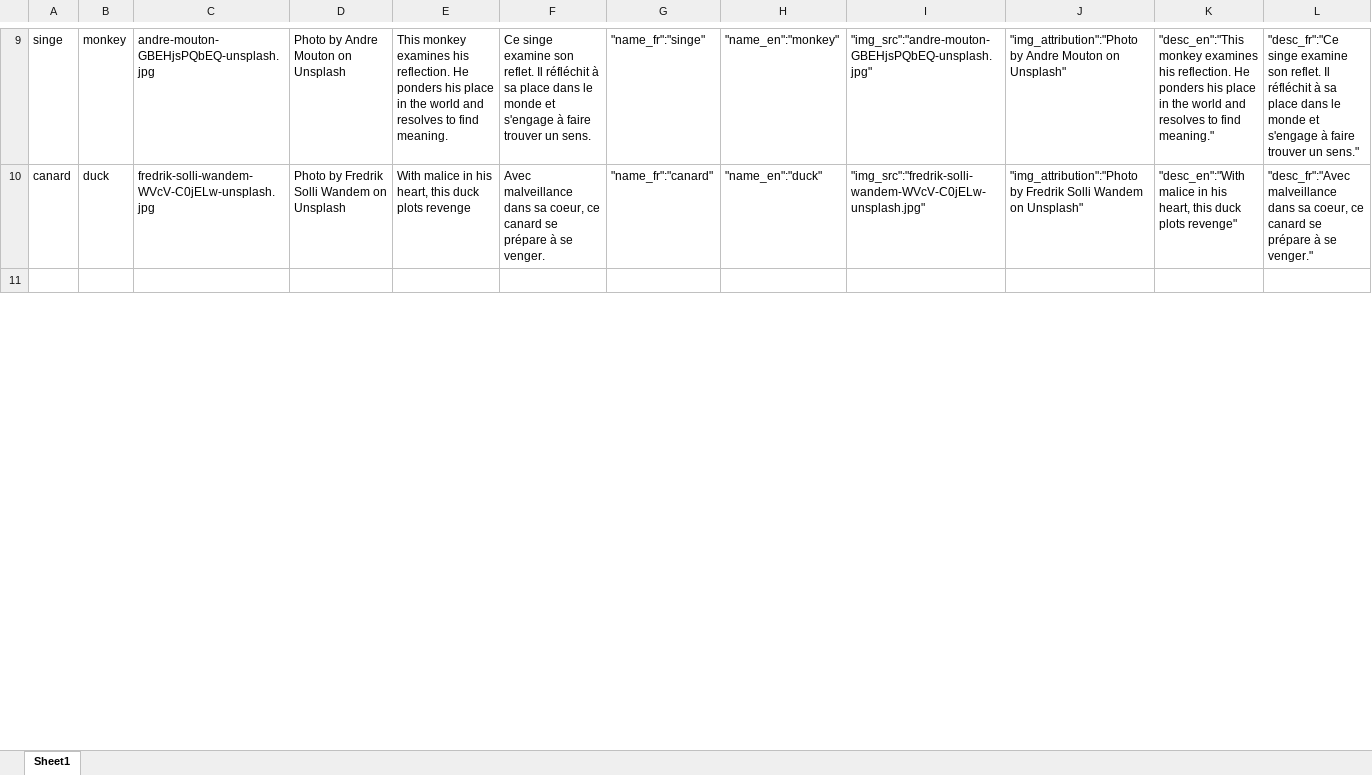
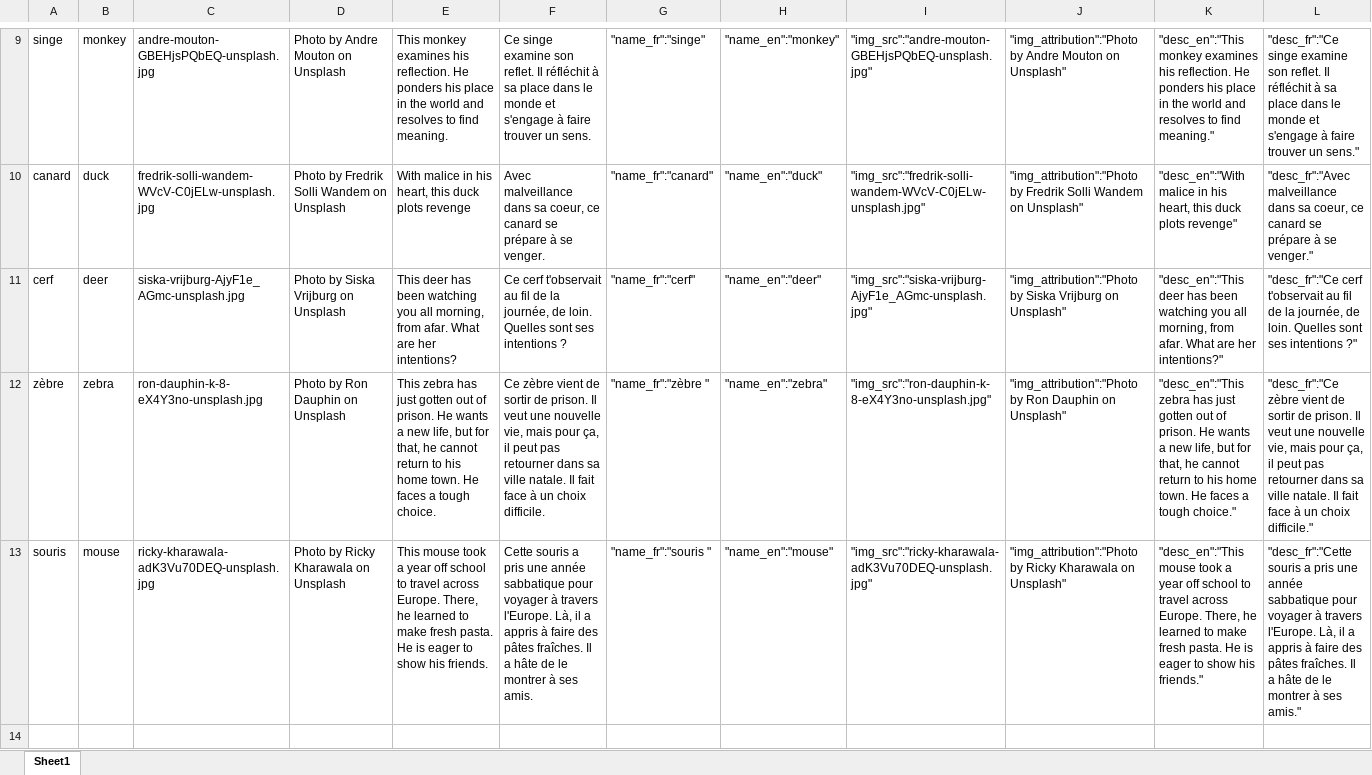
Before and after one commit to dactyrafficle/Les_animaux, an Excel workbook: les_animaux.xlsx, sheet Sheet1, drawn as a sheet; only a part is shown, gaps mark what is left out; values as stored, in another font and other column widths than the file's, no cell formats; rows hold the shown columns only; the diff covers the shown part only; the diff names each change by its address in the sheet, - before the commit and + after, or states it on an @@ line.

```diff
--- a/les_animaux.xlsx (sheet Sheet1)
+++ b/les_animaux.xlsx (sheet Sheet1)
+row 11: cerf | deer | siska-vrijburg-AjyF1e_AGmc-unsplash.jpg | Photo by Siska Vrijburg on Unsplash | This deer has been watching you all morning, from afar. What are her intentions? | Ce cerf t'observait au fil de la journée, de loin. Quelles sont ses intentions ? | "name_fr":"cerf" | "name_en":"deer" | "img_src":"siska-vrijburg-AjyF1e_AGmc-unsplash.jpg" | "img_attribution":"Photo by Siska Vrijburg on Unsplash" | "desc_en":"This deer has been watching you all morning, from afar. What are her intentions?" | "desc_fr":"Ce cerf t'observait au fil de la journée, de loin. Quelles sont ses intentions ?"
+row 12: zèbre | zebra | ron-dauphin-k-8-eX4Y3no-unsplash.jpg | Photo by Ron Dauphin on Unsplash | This zebra has just gotten out of prison. He wants a new life, but for that, he cannot return to his home town. He faces a tough choice. | Ce zèbre vient de sortir de prison. Il veut une nouvelle vie, mais pour ça, il peut pas retourner dans sa ville natale. Il fait face à un choix difficile. | "name_fr":"zèbre " | "name_en":"zebra" | "img_src":"ron-dauphin-k-8-eX4Y3no-unsplash.jpg" | "img_attribution":"Photo by Ron Dauphin on Unsplash" | "desc_en":"This zebra has just gotten out of prison. He wants a new life, but for that, he cannot return to his home town. He faces a tough choice." | "desc_fr":"Ce zèbre vient de sortir de prison. Il veut une nouvelle vie, mais pour ça, il peut pas retourner dans sa ville natale. Il fait face à un choix difficile."
+row 13: souris | mouse | ricky-kharawala-adK3Vu70DEQ-unsplash.jpg | Photo by Ricky Kharawala on Unsplash | This mouse took a year off school to travel across Europe. There, he learned to make fresh pasta. He is eager to show his friends. | Cette souris a pris une année sabbatique pour voyager à travers l'Europe. Là, il a appris à faire des pâtes fraîches. Il a hâte de le montrer à ses amis. | "name_fr":"souris " | "name_en":"mouse" | "img_src":"ricky-kharawala-adK3Vu70DEQ-unsplash.jpg" | "img_attribution":"Photo by Ricky Kharawala on Unsplash" | "desc_en":"This mouse took a year off school to travel across Europe. There, he learned to make fresh pasta. He is eager to show his friends." | "desc_fr":"Cette souris a pris une année sabbatique pour voyager à travers l'Europe. Là, il a appris à faire des pâtes fraîches. Il a hâte de le montrer à ses amis."
```
Also changed, not shown: 2 removed rows and 22 edited cells elsewhere in this sheet, cell formats, formulas that keep their value, 1 other file.
